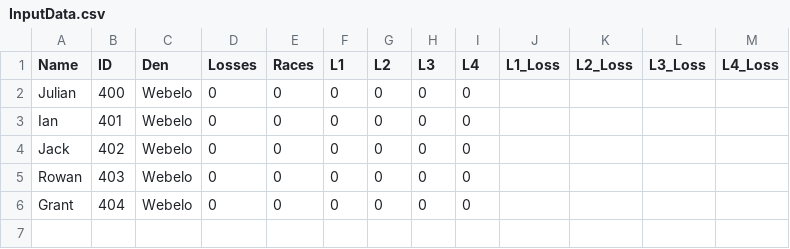
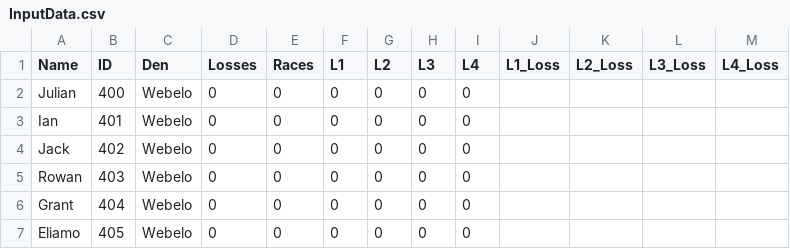
Before and after one commit to chapman178/PWDtool, a CSV file: InputData.csv, drawn as a sheet.

Commit message:
Data updated via App

```diff
--- a/InputData.csv
+++ b/InputData.csv
@@ -6 +6,2 @@ Rowan,403,Webelo,0,0,0,0,0,0,,,,
 Grant,404,Webelo,0,0,0,0,0,0,,,,
+Eliamo,405,Webelo,0,0,0,0,0,0,,,,
```
